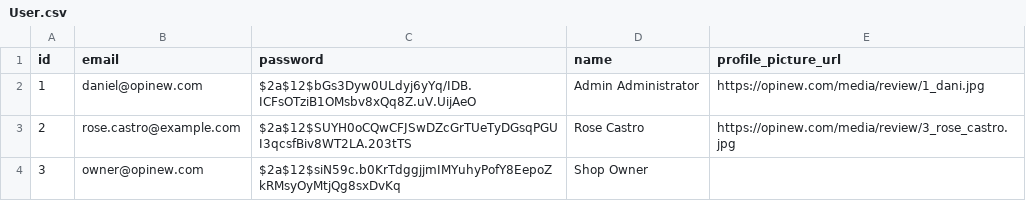
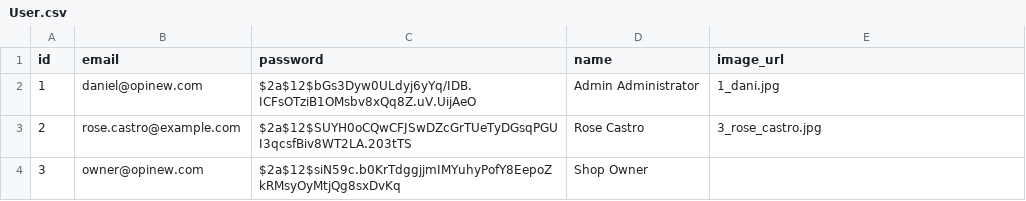
Before and after one commit to hungtrungthinh/opinew, a CSV file: install/db/testing/User.csv, drawn as a sheet.

```diff
--- a/install/db/testing/User.csv
+++ b/install/db/testing/User.csv
@@ -1,4 +1,4 @@
-id,email,password,name,profile_picture_url
-1,daniel@opinew.com,$2a$12$bGs3Dyw0ULdyj6yYq/IDB.ICFsOTziB1OMsbv8xQq8Z.uV.UijAeO,Admin Administrator,https://opinew.com/media/review/1_dani.jpg
-2,rose.castro@example.com,$2a$12$SUYH0oCQwCFJSwDZcGrTUeTyDGsqPGUI3qcsfBiv8WT2LA.203tTS,Rose Castro,https://opinew.com/media/review/3_rose_castro.jpg
+id,email,password,name,image_url
+1,daniel@opinew.com,$2a$12$bGs3Dyw0ULdyj6yYq/IDB.ICFsOTziB1OMsbv8xQq8Z.uV.UijAeO,Admin Administrator,1_dani.jpg
+2,rose.castro@example.com,$2a$12$SUYH0oCQwCFJSwDZcGrTUeTyDGsqPGUI3qcsfBiv8WT2LA.203tTS,Rose Castro,3_rose_castro.jpg
 3,owner@opinew.com,$2a$12$siN59c.b0KrTdggjjmIMYuhyPofY8EepoZkRMsyOyMtjQg8sxDvKq,Shop Owner,
```
Also changed, not shown: install/db/development/Product.csv, install/db/development/User.csv, 35 other files.
